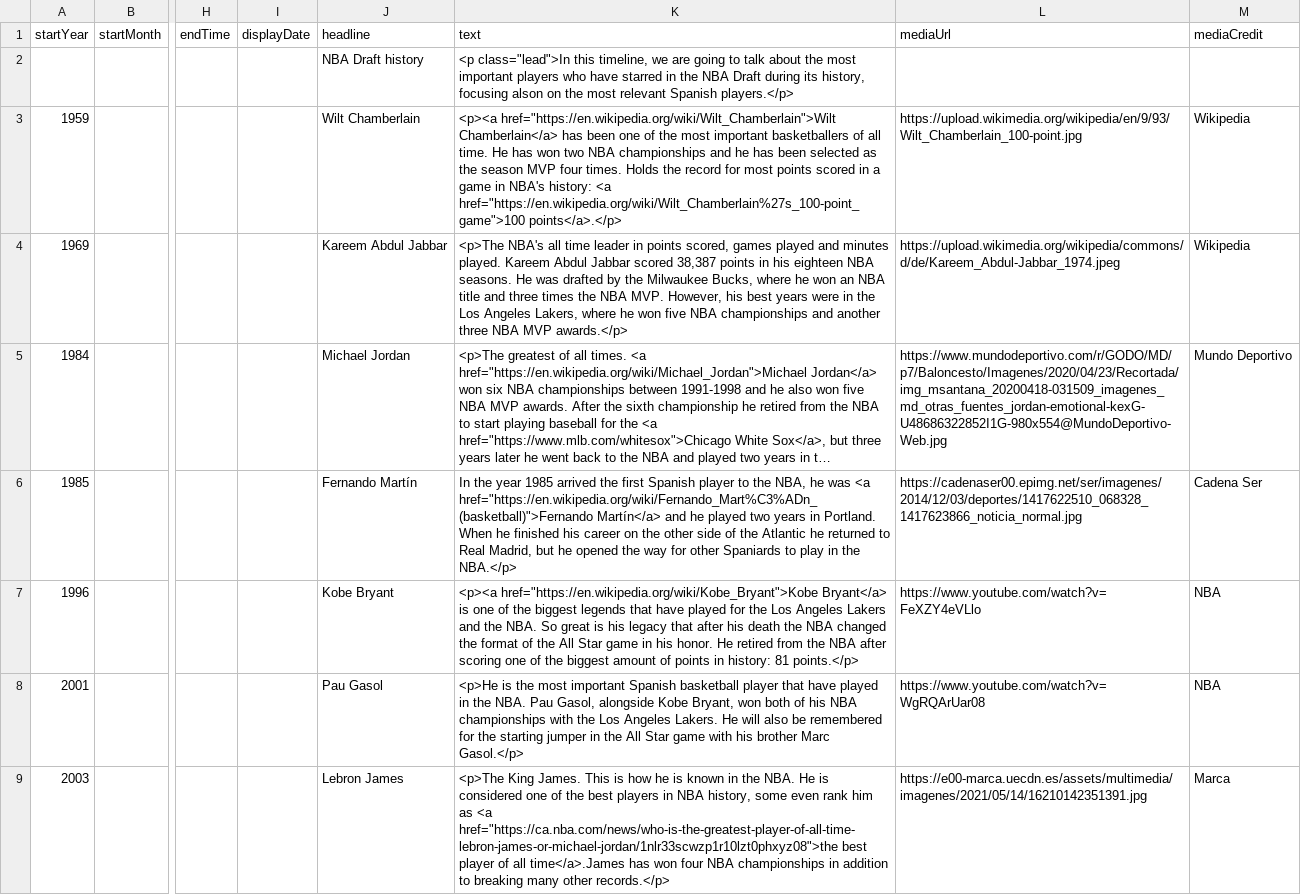
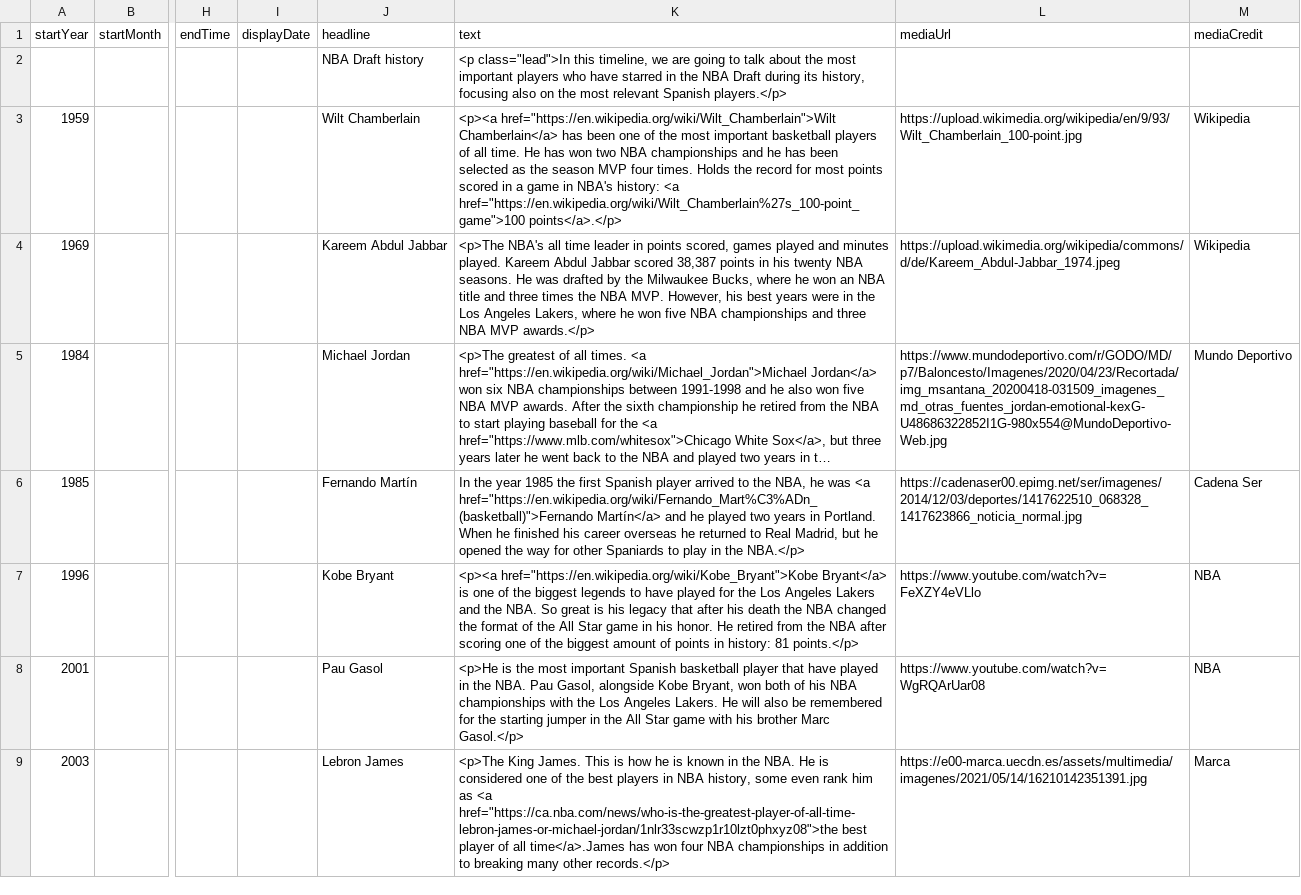
Before and after one commit to DeustoKom/MSGW2021-timeline, a CSV file: docs/group5/timeline-data.csv, drawn as a sheet; only a part is shown, gaps mark what is left out; long unchanged cells end in …; the diff covers the shown part only; the diff names each change by its address in the sheet, - before the commit and + after, or states it on an @@ line.

Commit message:
Update timeline-data.csv

```diff
--- a/docs/group5/timeline-data.csv
+++ b/docs/group5/timeline-data.csv
-K2 (text): …history, focusing alson on the…
+K2 (text): …history, focusing also on the…
-K3 (text): …most important basketballers of all…
+K3 (text): …most important basketball players of all…
-K4 (text): …in his eighteen NBA seasons. He was drafted by the Milwaukee Bucks, where he won an NBA title and three times the NBA MVP. However, his best years were in the Los Angeles Lakers, where he won five NBA championships and another three NBA…
+K4 (text): …in his twenty NBA seasons. He was drafted by the Milwaukee Bucks, where he won an NBA title and three times the NBA MVP. However, his best years were in the Los Angeles Lakers, where he won five NBA championships and three NBA…
-K6 (text): …year 1985 arrived the first Spanish player to the NBA, he was <a href="https://en.wikipedia.org/wiki/Fernando_Mart%C3%ADn_(basketball)">Fernando Martín</a> and he played two years in Portland. When he finished his career on the other side of the Atlantic he returned…
+K6 (text): …year 1985 the first Spanish player arrived to the NBA, he was <a href="https://en.wikipedia.org/wiki/Fernando_Mart%C3%ADn_(basketball)">Fernando Martín</a> and he played two years in Portland. When he finished his career overseas he returned…
-K7 (text): …biggest legends that have played…
+K7 (text): …biggest legends to have played…
```
Also changed, not shown: 3 edited cells elsewhere in this file.
